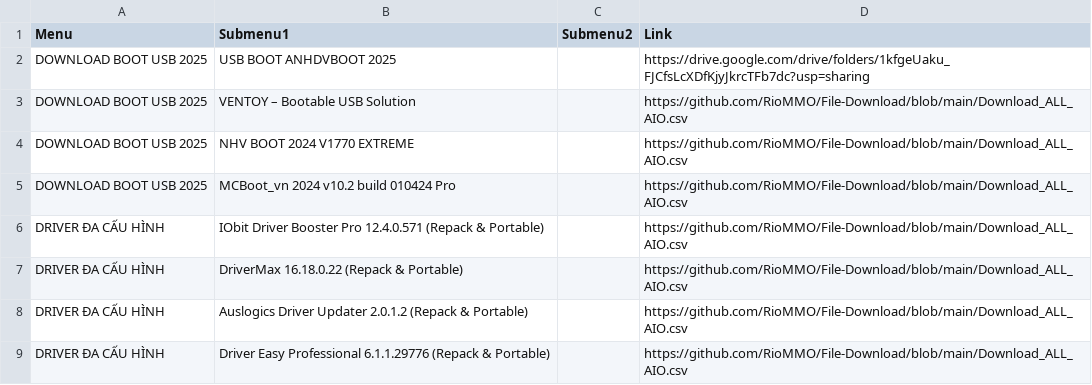
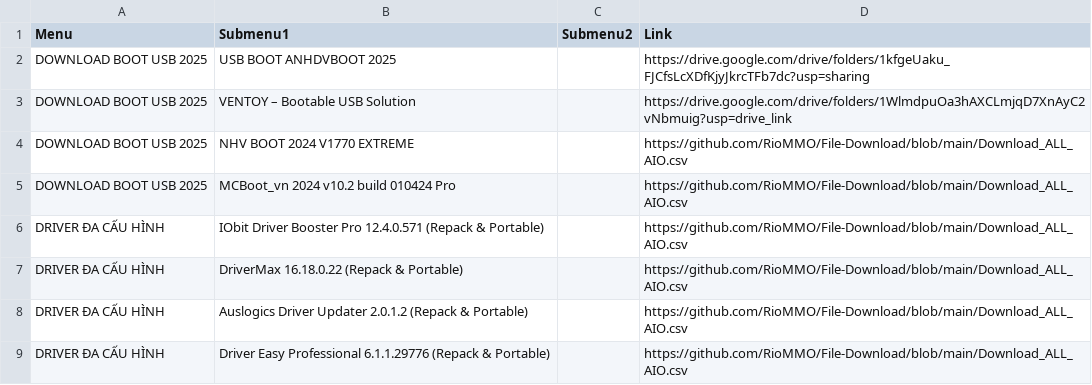
Before and after one commit to RioMMO/File-Download, a CSV file: Download_ALL_AIO.csv, drawn as a sheet; only a part is shown.

Commit message:
Update Download_ALL_AIO.csv

```diff
--- a/Download_ALL_AIO.csv
+++ b/Download_ALL_AIO.csv
@@ -2,3 +2,3 @@ Menu,Submenu1,Submenu2,Link
 DOWNLOAD BOOT USB 2025,USB BOOT ANHDVBOOT 2025,,https://drive.google.com/drive/folders/1kfgeUaku_FJCfsLcXDfKjyJkrcTFb7dc?usp=sharing
-DOWNLOAD BOOT USB 2025,VENTOY – Bootable USB Solution,,https://github.com/RioMMO/File-Download/blob/main/Download_ALL_AIO.csv
+DOWNLOAD BOOT USB 2025,VENTOY – Bootable USB Solution,,https://drive.google.com/drive/folders/1WlmdpuOa3hAXCLmjqD7XnAyC2vNbmuig?usp=drive_link
 DOWNLOAD BOOT USB 2025,NHV BOOT 2024 V1770 EXTREME,,https://github.com/RioMMO/File-Download/blob/main/Download_ALL_AIO.csv
```
